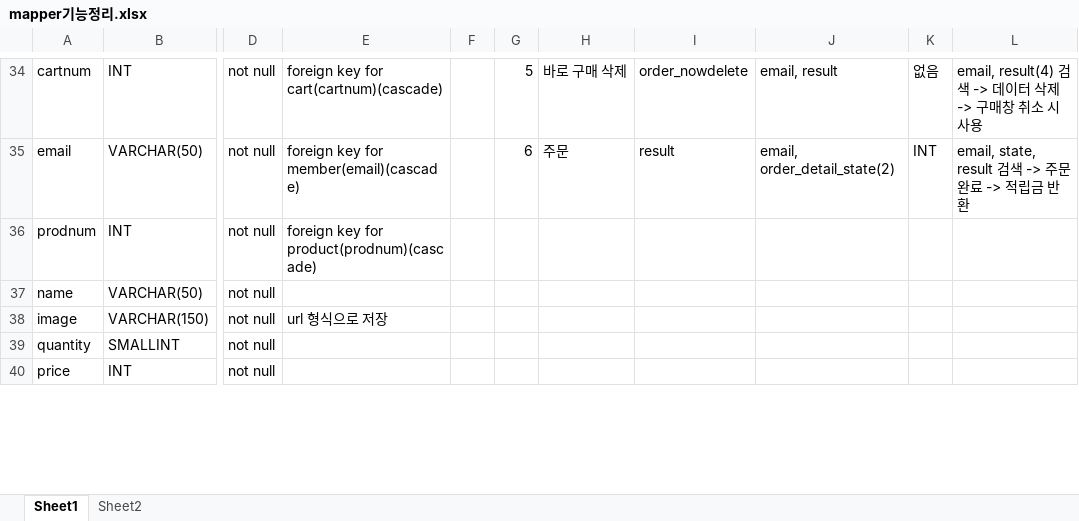
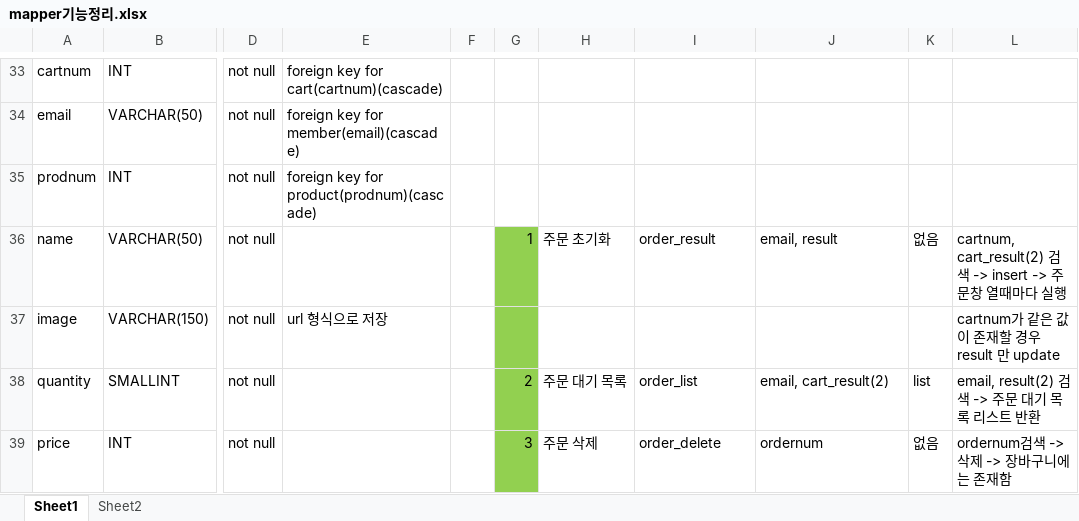
Before and after one commit to Naury74/Boramjul_Web, an Excel workbook: 스프링작업자료/Mapper/mapper기능정리.xlsx, sheet Sheet1, drawn as a sheet; only a part is shown, gaps mark what is left out; values as stored, in another font and other column widths than the file's, no borders; addresses are those after the commit; the diff covers the shown part only; the diff names each change by its address in the sheet, - before the commit and + after, or states it on an @@ line.

Commit message:
210521_cart, order 테이블 합치기

```diff
--- a/스프링작업자료/Mapper/mapper기능정리.xlsx (sheet Sheet1)
+++ b/스프링작업자료/Mapper/mapper기능정리.xlsx (sheet Sheet1)
-G33: 5
+G33: (empty)
-H33: 바로 구매 삭제
+H33: (empty)
-I33: order_nowdelete
+I33: (empty)
-J33: email, result
+J33: (empty)
-K33: 없음
+K33: (empty)
-L33: email, result(4) 검색 -> 데이터 삭제 -> 구매창 취소 시 사용
+L33: (empty)
-G34: 6
+G34: (empty)
-H34: 주문
+H34: (empty)
-I34: result
+I34: (empty)
-J34: email, order_detail_state(2)
+J34: (empty)
-K34: INT
+K34: (empty)
-L34: email, state, result 검색 -> 주문완료 -> 적립금 반환
+L34: (empty)
-G36: (empty)
+G36: 1
-G36:G39 fill: none
+G36:G39 fill: #92D050
-H36: (empty)
+H36: 주문 초기화
-I36: (empty)
+I36: order_result
-J36: (empty)
+J36: email, result
-K36: (empty)
+K36: 없음
-L36: (empty)
+L36: cartnum, cart_result(2) 검색 -> insert -> 주문창 열때마다 실행
-L37: (empty)
+L37: cartnum가 같은 값이 존재할 경우 result 만 update
-G38: (empty)
+G38: 2
-H38: (empty)
+H38: 주문 대기 목록
-I38: (empty)
+I38: order_list
-J38: (empty)
+J38: email, cart_result(2)
-K38: (empty)
+K38: list
-L38: (empty)
+L38: email, result(2) 검색 -> 주문 대기 목록 리스트 반환
-G39: (empty)
+G39: 3
-H39: (empty)
+H39: 주문 삭제
-I39: (empty)
+I39: order_delete
-J39: (empty)
+J39: ordernum
-K39: (empty)
+K39: 없음
-L39: (empty)
+L39: ordernum검색 -> 삭제 -> 장바구니에는 존재함
```
Also changed, not shown: 3 added rows, 3 removed rows, 67 edited cells and cell formats elsewhere in this sheet, 1 other file.
